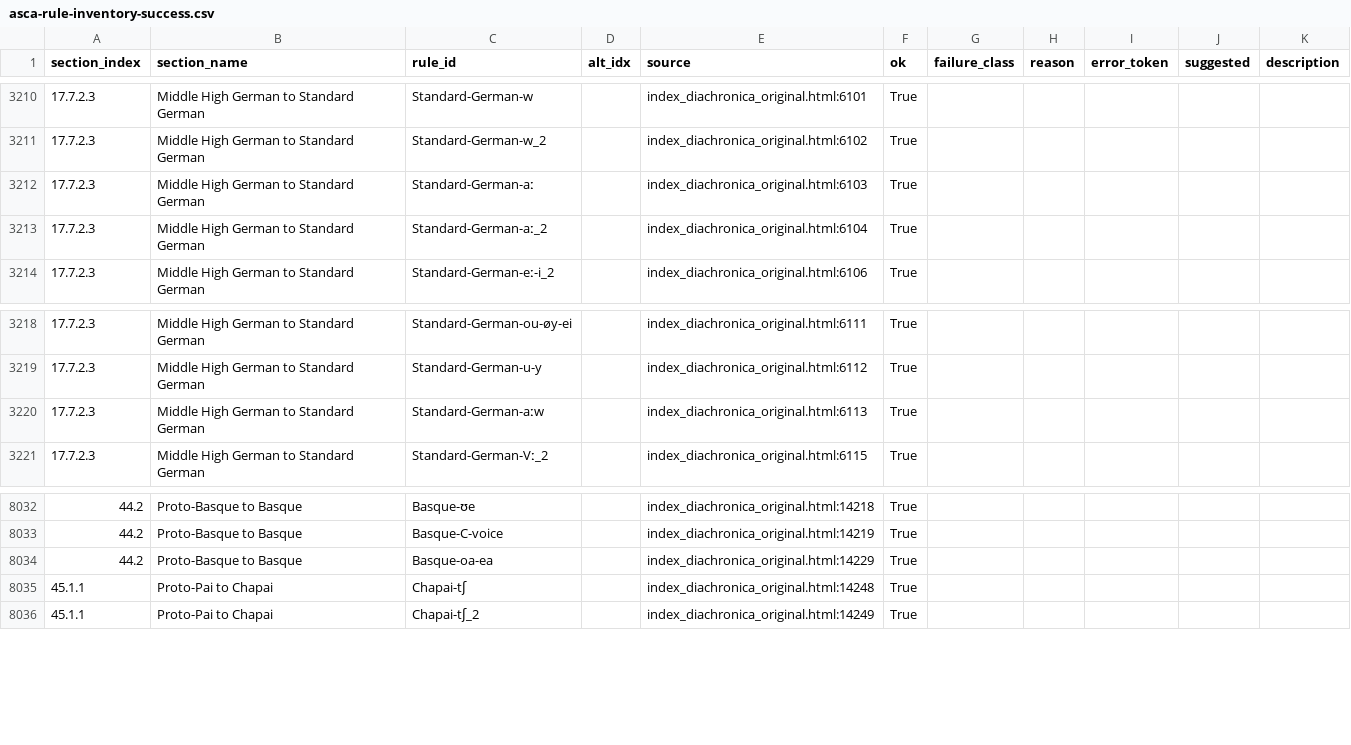
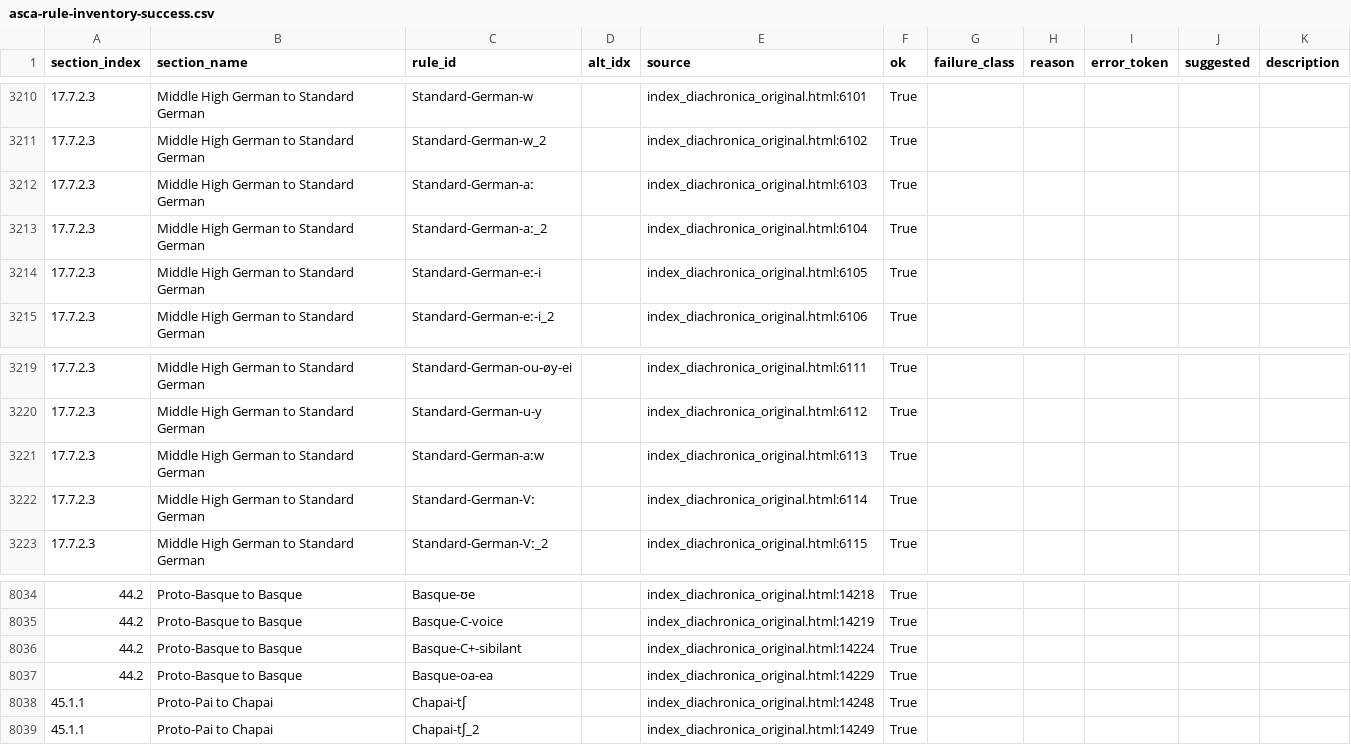
Before and after one commit to Pappa/conlanger, a CSV file: .scratch/cleaned-rule-corpus/inventory/asca-rule-inventory-success.csv, drawn as a sheet; only a part is shown, gaps mark what is left out; the diff names each change by its address in the sheet, - before the commit and + after, or states it on an @@ line.

```diff
--- a/.scratch/cleaned-rule-corpus/inventory/asca-rule-inventory-success.csv
+++ b/.scratch/cleaned-rule-corpus/inventory/asca-rule-inventory-success.csv
+row 3214: 17.7.2.3 | Middle High German to Standard German | Standard-German-eː-i |  | index_diachronica_original.html:6105 | True
+row 3222: 17.7.2.3 | Middle High German to Standard German | Standard-German-Vː |  | index_diachronica_original.html:6114 | True
+row 8036: 44.2 | Proto-Basque to Basque | Basque-C+-sibilant |  | index_diachronica_original.html:14224 | True
```
Also changed, not shown: .scratch/cleaned-rule-corpus/inventory/asca-rule-inventory-error.csv, .scratch/cleaned-rule-corpus/inventory/manual_mappings_matched_rules.csv, 6 other files.
